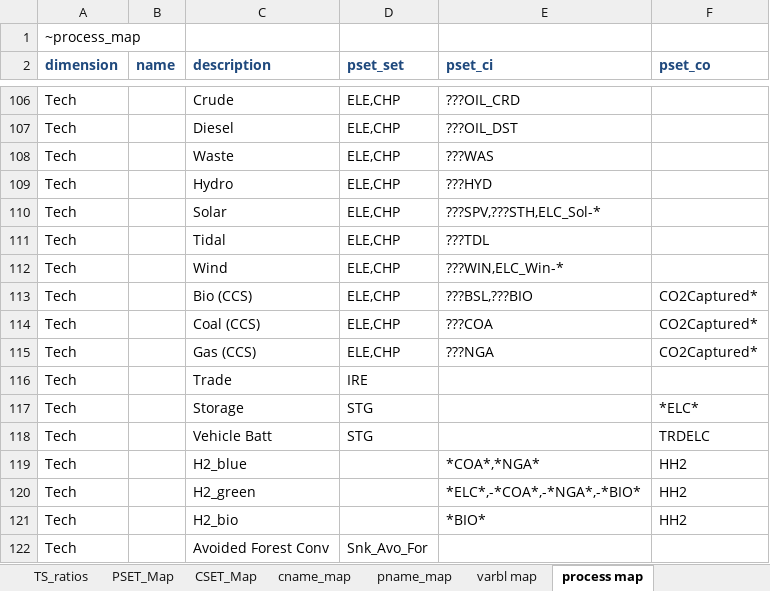
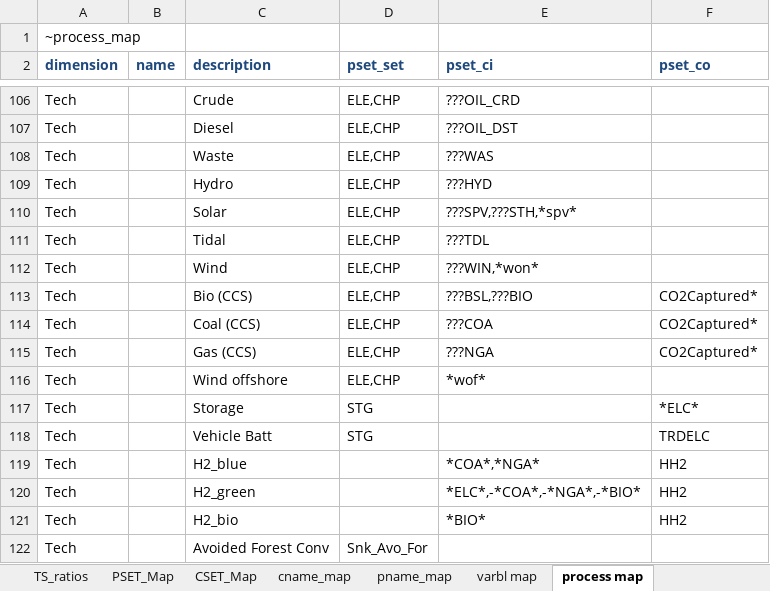
Before and after one commit to seanli12354/KiNESYS_BattCircularity-main, an Excel workbook: ReportDefs-KINESYS_S100D.xlsx, sheet process map, drawn as a sheet; only a part is shown, gaps mark what is left out; values as stored, in another font and other column widths than the file's, no borders; removed rows and columns are numbered as before the commit, all else as after; the diff names each change by its address in the sheet, - before the commit and + after, or states it on an @@ line.

Commit message:
Update ReportDefs-KINESYS_S100D.xlsx

```diff
--- a/ReportDefs-KINESYS_S100D.xlsx (sheet process map)
+++ b/ReportDefs-KINESYS_S100D.xlsx (sheet process map)
-E110 (pset_ci): ???SPV,???STH,ELC_Sol-*
+E110 (pset_ci): ???SPV,???STH,*spv*
-E112 (pset_ci): ???WIN,ELC_Win-*
+E112 (pset_ci): ???WIN,*won*
-row 116: Tech |  | Trade | IRE
+row 116: Tech |  | Wind offshore | ELE,CHP | *wof*
```
Also changed, not shown: sheet TS_Defs.
